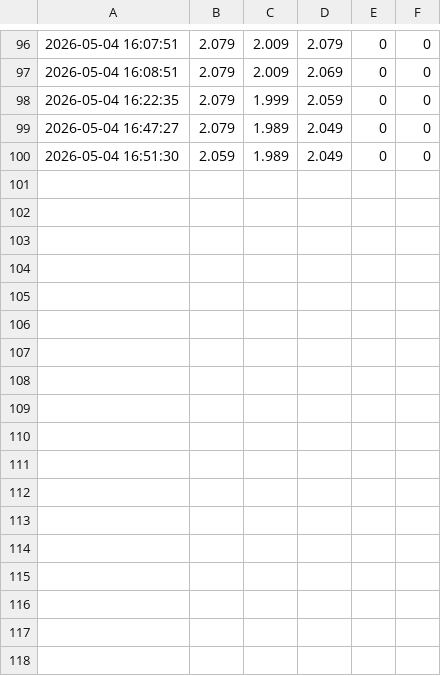
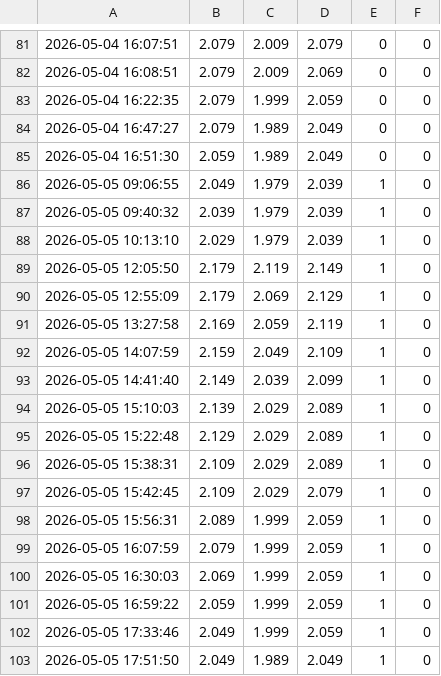
Before and after one commit to cashewbite/station-api, a CSV file: station_prices.csv, drawn as a sheet; only a part is shown, gaps mark what is left out; the diff covers the shown part only; the diff names each change by its address in the sheet, - before the commit and + after, or states it on an @@ line.

```diff
--- a/station_prices.csv
+++ b/station_prices.csv
+row 86: 2026-05-05 09:06:55 | 2.049 | 1.979 | 2.039 | 1 | 0
+row 87: 2026-05-05 09:40:32 | 2.039 | 1.979 | 2.039 | 1 | 0
+row 88: 2026-05-05 10:13:10 | 2.029 | 1.979 | 2.039 | 1 | 0
+row 89: 2026-05-05 12:05:50 | 2.179 | 2.119 | 2.149 | 1 | 0
+row 90: 2026-05-05 12:55:09 | 2.179 | 2.069 | 2.129 | 1 | 0
+row 91: 2026-05-05 13:27:58 | 2.169 | 2.059 | 2.119 | 1 | 0
+row 92: 2026-05-05 14:07:59 | 2.159 | 2.049 | 2.109 | 1 | 0
+row 93: 2026-05-05 14:41:40 | 2.149 | 2.039 | 2.099 | 1 | 0
+row 94: 2026-05-05 15:10:03 | 2.139 | 2.029 | 2.089 | 1 | 0
+row 95: 2026-05-05 15:22:48 | 2.129 | 2.029 | 2.089 | 1 | 0
+row 96: 2026-05-05 15:38:31 | 2.109 | 2.029 | 2.089 | 1 | 0
+row 97: 2026-05-05 15:42:45 | 2.109 | 2.029 | 2.079 | 1 | 0
+row 98: 2026-05-05 15:56:31 | 2.089 | 1.999 | 2.059 | 1 | 0
+row 99: 2026-05-05 16:07:59 | 2.079 | 1.999 | 2.059 | 1 | 0
+row 100: 2026-05-05 16:30:03 | 2.069 | 1.999 | 2.059 | 1 | 0
+row 101: 2026-05-05 16:59:22 | 2.059 | 1.999 | 2.059 | 1 | 0
+row 102: 2026-05-05 17:33:46 | 2.049 | 1.999 | 2.059 | 1 | 0
+row 103: 2026-05-05 17:51:50 | 2.049 | 1.989 | 2.049 | 1 | 0
```
Also changed, not shown: 15 removed rows elsewhere in this file.
